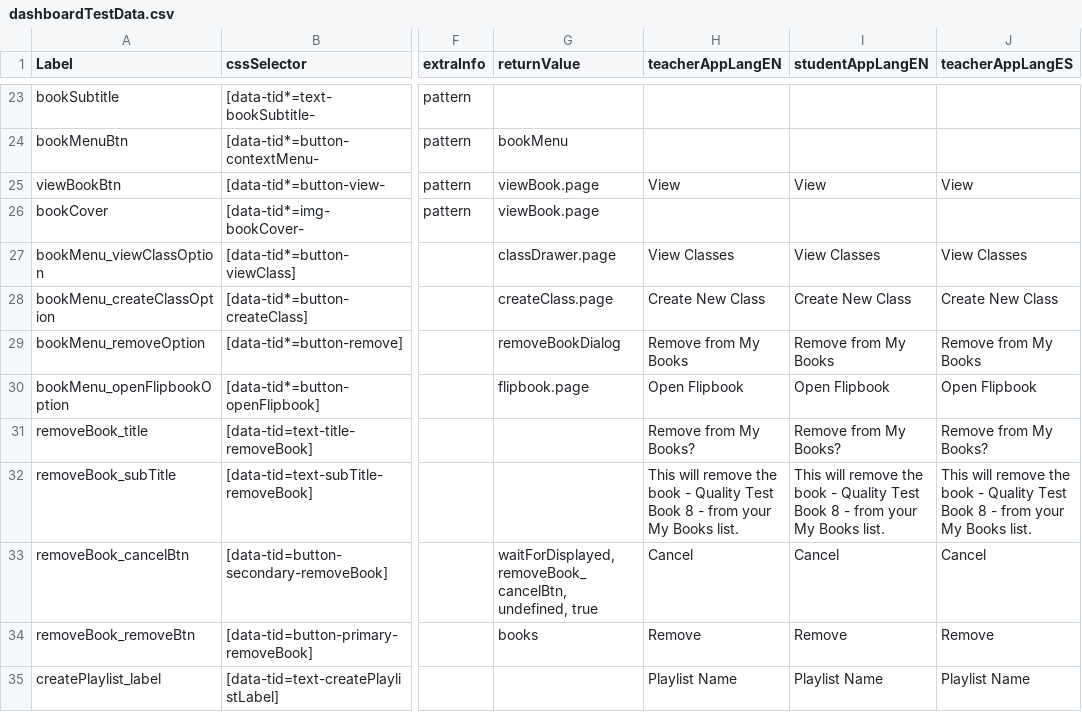
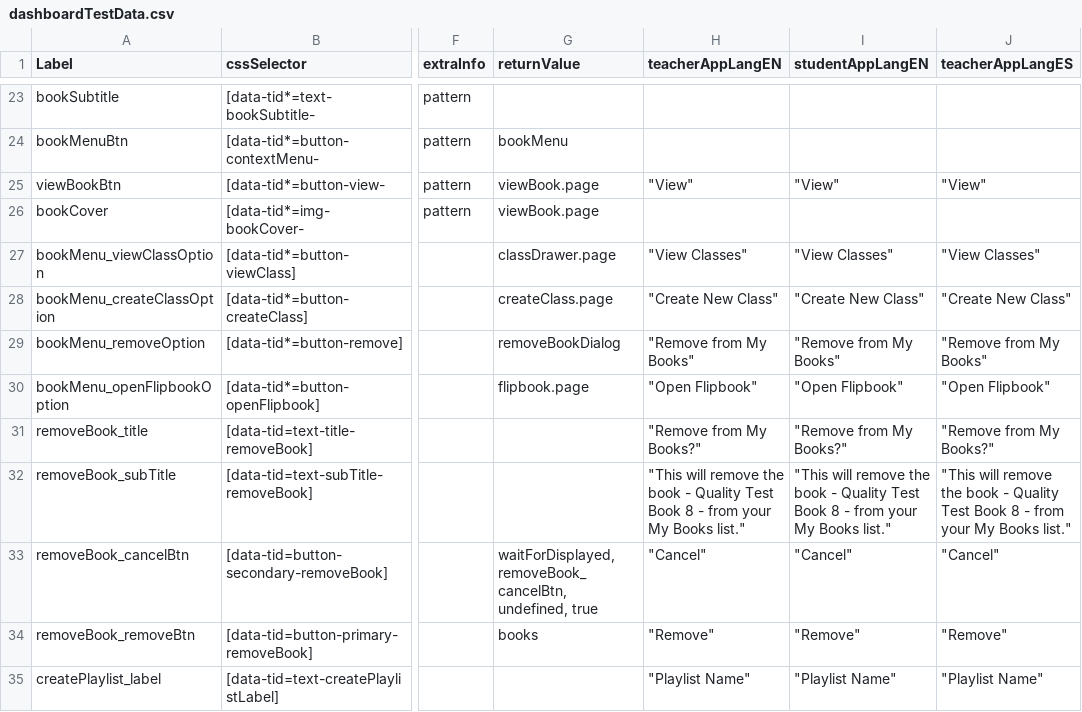
Before and after one commit to comproDLS-Engage/qa-dls-engage-v2, a CSV file: engageAutomation/core/utils/PageStructorGenerator/dashboardTestData.csv, drawn as a sheet; only a part is shown, gaps mark what is left out; the diff covers the shown part only; the diff names each change by its address in the sheet, - before the commit and + after, or states it on an @@ line.

```diff
--- a/engageAutomation/core/utils/PageStructorGenerator/dashboardTestData.csv
+++ b/engageAutomation/core/utils/PageStructorGenerator/dashboardTestData.csv
-H25 (teacherAppLangEN): View
+H25 (teacherAppLangEN): "View"
-I25 (studentAppLangEN): View
+I25 (studentAppLangEN): "View"
-J25 (teacherAppLangES): View
+J25 (teacherAppLangES): "View"
-H27 (teacherAppLangEN): View Classes
+H27 (teacherAppLangEN): "View Classes"
-I27 (studentAppLangEN): View Classes
+I27 (studentAppLangEN): "View Classes"
-J27 (teacherAppLangES): View Classes
+J27 (teacherAppLangES): "View Classes"
-H28 (teacherAppLangEN): Create New Class
+H28 (teacherAppLangEN): "Create New Class"
-I28 (studentAppLangEN): Create New Class
+I28 (studentAppLangEN): "Create New Class"
-J28 (teacherAppLangES): Create New Class
+J28 (teacherAppLangES): "Create New Class"
-H29 (teacherAppLangEN): Remove from My Books
+H29 (teacherAppLangEN): "Remove from My Books"
-I29 (studentAppLangEN): Remove from My Books
+I29 (studentAppLangEN): "Remove from My Books"
-J29 (teacherAppLangES): Remove from My Books
+J29 (teacherAppLangES): "Remove from My Books"
-H30 (teacherAppLangEN): Open Flipbook
+H30 (teacherAppLangEN): "Open Flipbook"
-I30 (studentAppLangEN): Open Flipbook
+I30 (studentAppLangEN): "Open Flipbook"
-J30 (teacherAppLangES): Open Flipbook
+J30 (teacherAppLangES): "Open Flipbook"
-H31 (teacherAppLangEN): Remove from My Books?
+H31 (teacherAppLangEN): "Remove from My Books?"
-I31 (studentAppLangEN): Remove from My Books?
+I31 (studentAppLangEN): "Remove from My Books?"
-J31 (teacherAppLangES): Remove from My Books?
+J31 (teacherAppLangES): "Remove from My Books?"
-H32 (teacherAppLangEN): This will remove the book - Quality Test Book 8 - from your My Books list.
+H32 (teacherAppLangEN): "This will remove the book - Quality Test Book 8 - from your My Books list."
-I32 (studentAppLangEN): This will remove the book - Quality Test Book 8 - from your My Books list.
+I32 (studentAppLangEN): "This will remove the book - Quality Test Book 8 - from your My Books list."
-J32 (teacherAppLangES): This will remove the book - Quality Test Book 8 - from your My Books list.
+J32 (teacherAppLangES): "This will remove the book - Quality Test Book 8 - from your My Books list."
-H33 (teacherAppLangEN): Cancel
+H33 (teacherAppLangEN): "Cancel"
-I33 (studentAppLangEN): Cancel
+I33 (studentAppLangEN): "Cancel"
-J33 (teacherAppLangES): Cancel
+J33 (teacherAppLangES): "Cancel"
-H34 (teacherAppLangEN): Remove
+H34 (teacherAppLangEN): "Remove"
-I34 (studentAppLangEN): Remove
+I34 (studentAppLangEN): "Remove"
-J34 (teacherAppLangES): Remove
+J34 (teacherAppLangES): "Remove"
-H35 (teacherAppLangEN): Playlist Name
+H35 (teacherAppLangEN): "Playlist Name"
-I35 (studentAppLangEN): Playlist Name
+I35 (studentAppLangEN): "Playlist Name"
-J35 (teacherAppLangES): Playlist Name
+J35 (teacherAppLangES): "Playlist Name"
```
Also changed, not shown: 57 edited cells elsewhere in this file, 1 other file.
